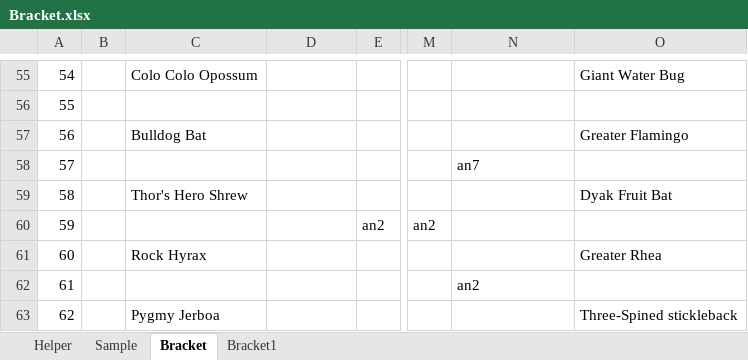
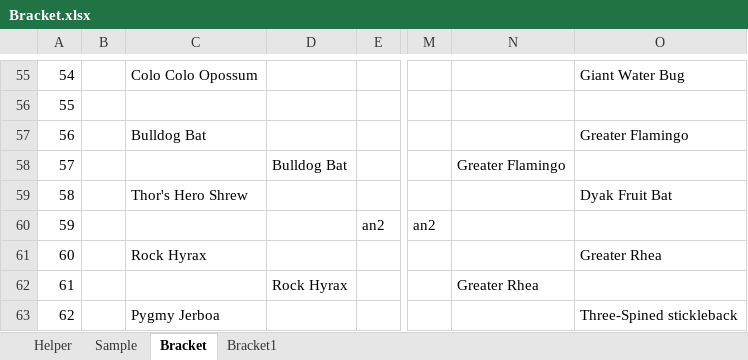
Before and after one commit to kas2332/Mam, an Excel workbook: Bracket.xlsx, sheet Bracket, drawn as a sheet; only a part is shown, gaps mark what is left out; values as stored, in another font and other column widths than the file's, no borders; the diff covers the shown part only; the diff names each change by its address in the sheet, - before the commit and + after, or states it on an @@ line.

```diff
--- a/Bracket.xlsx (sheet Bracket)
+++ b/Bracket.xlsx (sheet Bracket)
-D58: (empty)
+D58: Bulldog Bat
-N58: an7
+N58: Greater Flamingo
-D62: (empty)
+D62: Rock Hyrax
-N62: an2
+N62: Greater Rhea
```
Also changed, not shown: 24 edited cells elsewhere in this sheet, 3 other files.
